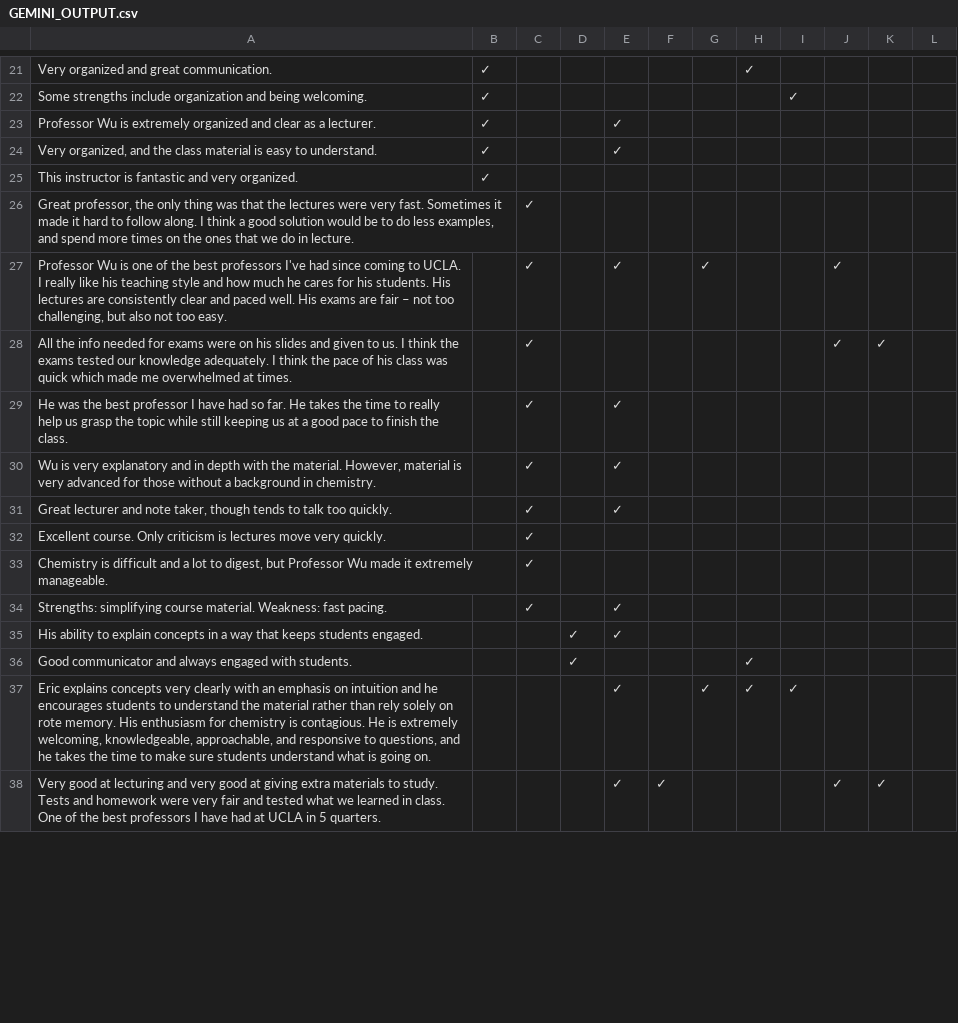
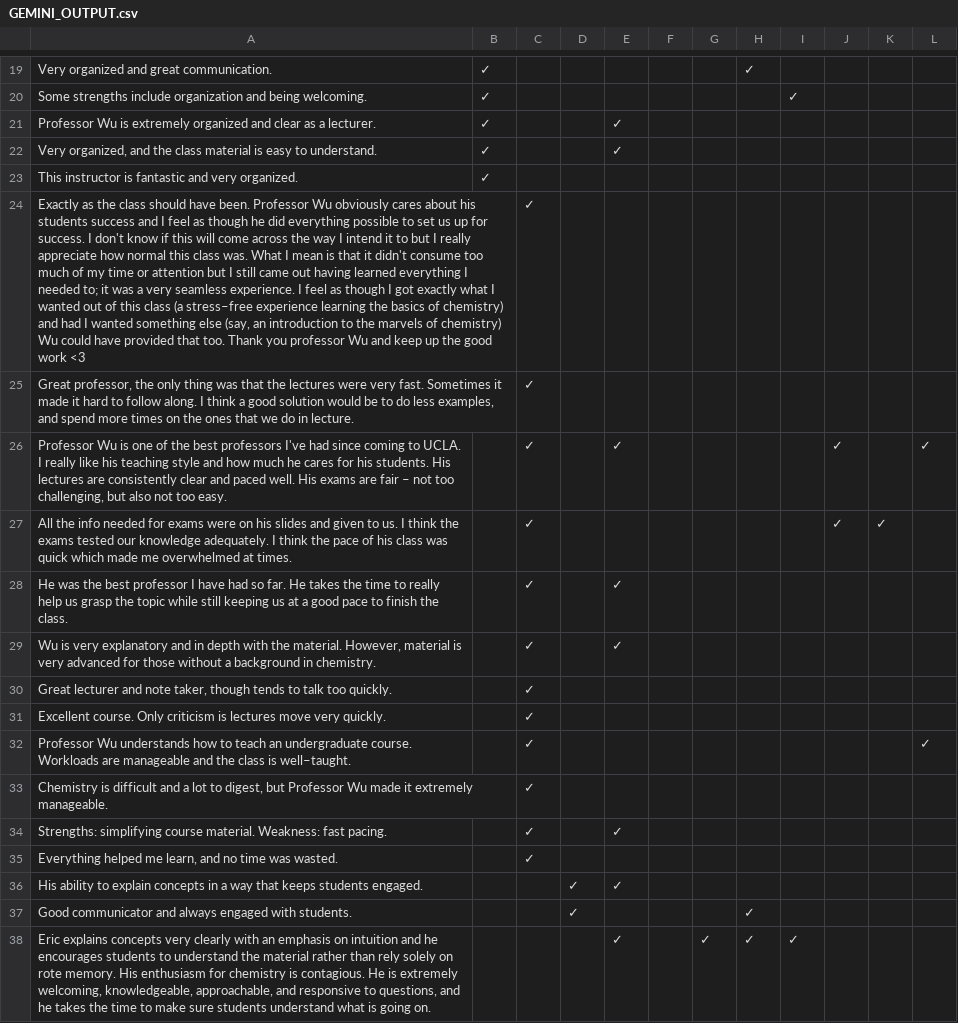
Before and after one commit to sezavala/NLP_Course-Evals, a CSV file: results/Gemini-2.5/GEMINI_OUTPUT.csv, drawn as a sheet; only a part is shown, gaps mark what is left out; removed rows and columns are numbered as before the commit, all else as after; the diff covers the shown part only; the diff names each change by its address in the sheet, - before the commit and + after, or states it on an @@ line.

```diff
--- a/results/Gemini-2.5/GEMINI_OUTPUT.csv
+++ b/results/Gemini-2.5/GEMINI_OUTPUT.csv
+row 24: Exactly as the class should have been. Professor Wu obviously cares about his students success and I feel as though he did everything possible to set us up for success. I don't know if this will come across the way I intend it to but I really appreciate how normal this class was. What I mean is that it didn't consume too much of my time or attention but I still came out having learned everything I needed to; it was a very seamless experience. I feel as though I got exactly what I wanted out of this class (a stress–free experience learning the basics of chemistry) and had I wanted something else (say, an introduction to the marvels of chemistry) Wu could have provided that too. Thank you professor Wu and keep up the good work <3 |  | ✓
-G26: ✓
+G26: (empty)
-L26: (empty)
+L26: ✓
-E30: ✓
+E30: (empty)
+row 32: Professor Wu understands how to teach an undergraduate course. Workloads are manageable and the class is well–taught. |  | ✓ |  |  |  |  |  |  |  |  | ✓
+row 35: Everything helped me learn, and no time was wasted. |  | ✓
-row 38: Very good at lecturing and very good at giving extra materials to study. Tests and homework were very fair and tested what we learned in class. One of the best professors I have had at UCLA in 5 quarters. |  |  |  | ✓ | ✓ |  |  |  | ✓ | ✓
```
Also changed, not shown: 13 added rows, 15 removed rows and 12 edited cells elsewhere in this file, 5 other files.
